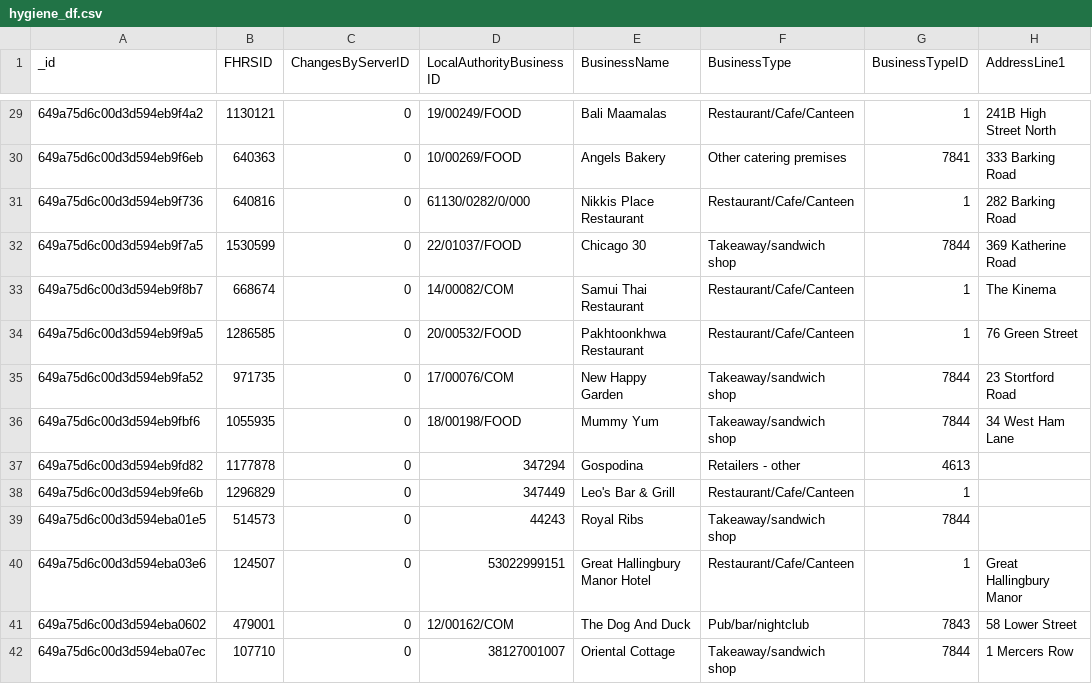
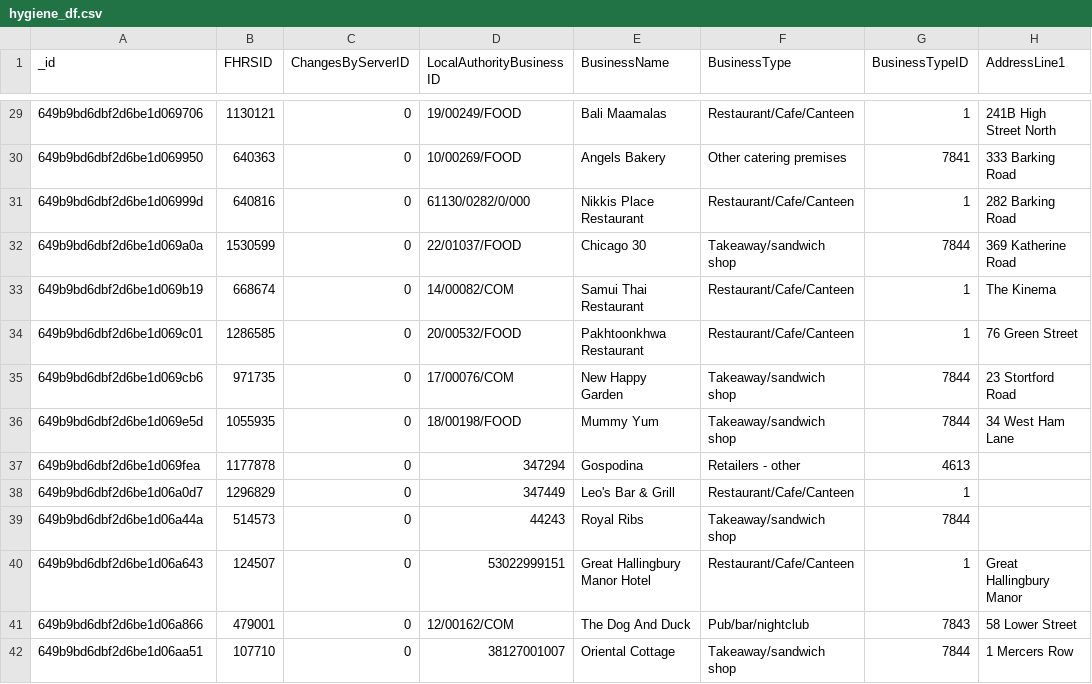
Before and after one commit to CJO100293/nosql-challenge, a CSV file: output_data/hygiene_df.csv, drawn as a sheet; only a part is shown, gaps mark what is left out; the diff covers the shown part only; the diff names each change by its address in the sheet, - before the commit and + after, or states it on an @@ line.

```diff
--- a/output_data/hygiene_df.csv
+++ b/output_data/hygiene_df.csv
-A29 (_id): 649a75d6c00d3d594eb9f4a2
+A29 (_id): 649b9bd6dbf2d6be1d069706
-A30 (_id): 649a75d6c00d3d594eb9f6eb
+A30 (_id): 649b9bd6dbf2d6be1d069950
-A31 (_id): 649a75d6c00d3d594eb9f736
+A31 (_id): 649b9bd6dbf2d6be1d06999d
-A32 (_id): 649a75d6c00d3d594eb9f7a5
+A32 (_id): 649b9bd6dbf2d6be1d069a0a
-A33 (_id): 649a75d6c00d3d594eb9f8b7
+A33 (_id): 649b9bd6dbf2d6be1d069b19
-A34 (_id): 649a75d6c00d3d594eb9f9a5
+A34 (_id): 649b9bd6dbf2d6be1d069c01
-A35 (_id): 649a75d6c00d3d594eb9fa52
+A35 (_id): 649b9bd6dbf2d6be1d069cb6
-A36 (_id): 649a75d6c00d3d594eb9fbf6
+A36 (_id): 649b9bd6dbf2d6be1d069e5d
-A37 (_id): 649a75d6c00d3d594eb9fd82
+A37 (_id): 649b9bd6dbf2d6be1d069fea
-A38 (_id): 649a75d6c00d3d594eb9fe6b
+A38 (_id): 649b9bd6dbf2d6be1d06a0d7
-A39 (_id): 649a75d6c00d3d594eba01e5
+A39 (_id): 649b9bd6dbf2d6be1d06a44a
-A40 (_id): 649a75d6c00d3d594eba03e6
+A40 (_id): 649b9bd6dbf2d6be1d06a643
-A41 (_id): 649a75d6c00d3d594eba0602
+A41 (_id): 649b9bd6dbf2d6be1d06a866
-A42 (_id): 649a75d6c00d3d594eba07ec
+A42 (_id): 649b9bd6dbf2d6be1d06aa51
```
Also changed, not shown: 27 edited cells elsewhere in this file.
